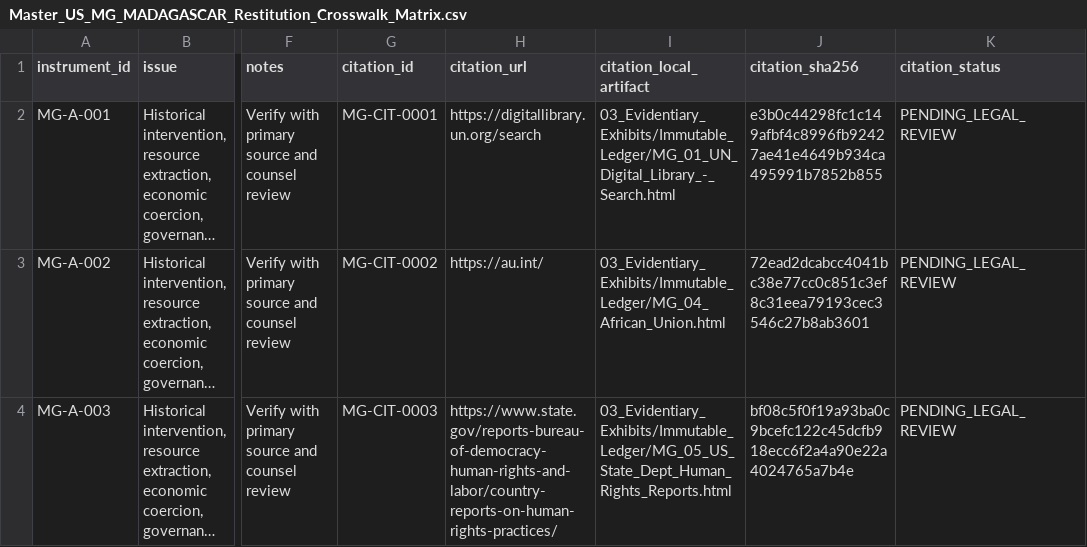
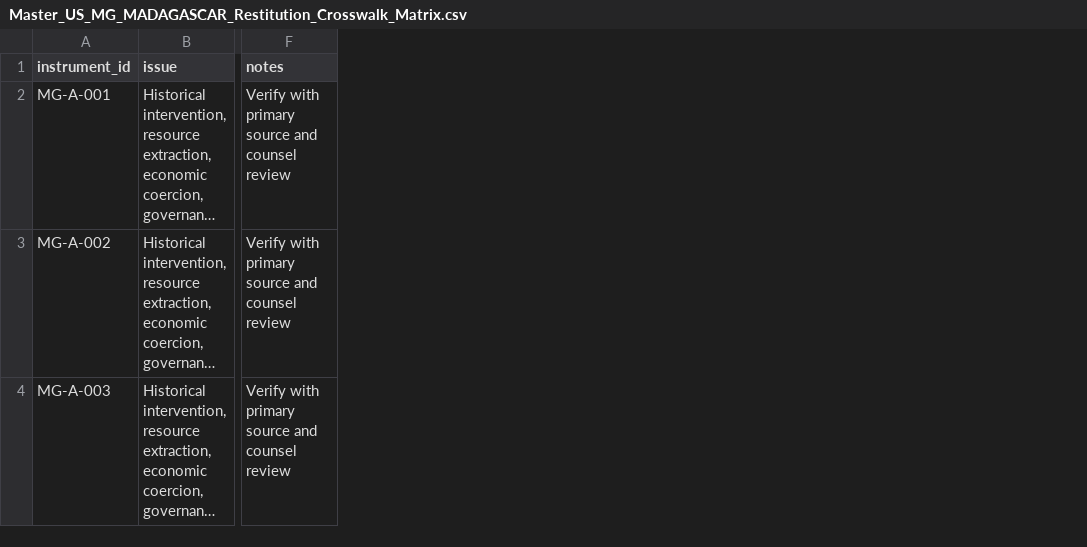
Before and after one commit to GlobalRestitutionAlliance/africa-us-mg-madagascar-master-litigation, a CSV file: 00_Master_Knowledge_Base/Master_US_MG_MADAGASCAR_Restitution_Crosswalk_Matrix.csv, drawn as a sheet; only a part is shown, gaps mark what is left out; long unchanged cells end in …; the diff names each change by its address in the sheet, - before the commit and + after, or states it on an @@ line.

```diff
--- a/00_Master_Knowledge_Base/Master_US_MG_MADAGASCAR_Restitution_Crosswalk_Matrix.csv
+++ b/00_Master_Knowledge_Base/Master_US_MG_MADAGASCAR_Restitution_Crosswalk_Matrix.csv
-column G (citation_id), rows 2-4: MG-CIT-0001 | MG-CIT-0002 | MG-CIT-0003
-column H (citation_url), rows 2-4: https://digitallibrary.un.org/search | https://au.int/ | https://www.state.gov/reports-bureau-of-democracy-human-rights-and-labor/country-reports-on-human-rights-practices/
-column I (citation_local_artifact), rows 2-4: 03_Evidentiary_Exhibits/Immutable_Ledger/MG_01_UN_Digital_Library_-_Search.html | 03_Evidentiary_Exhibits/Immutable_Ledger/MG_04_African_Union.html | 03_Evidentiary_Exhibits/Immutable_Ledger/MG_05_US_State_Dept_Human_Rights_Reports.html
-column J (citation_sha256), rows 2-4: e3b0c44298fc1c149afbf4c8996fb92427ae41e4649b934ca495991b7852b855 | 72ead2dcabcc4041bc38e77cc0c851c3ef8c31eea79193cec3546c27b8ab3601 | bf08c5f0f19a93ba0c9bcefc122c45dcfb918ecc6f2a4a90e22a4024765a7b4e
-column K (citation_status), rows 2-4: all PENDING_LEGAL_REVIEW
```
Also changed, not shown: 00_Master_Knowledge_Base/Master_Madagascar_Restitution_Crosswalk_Matrix.csv, 03_Evidentiary_Exhibits/CITATION_INDEX.csv, 24 other files.
